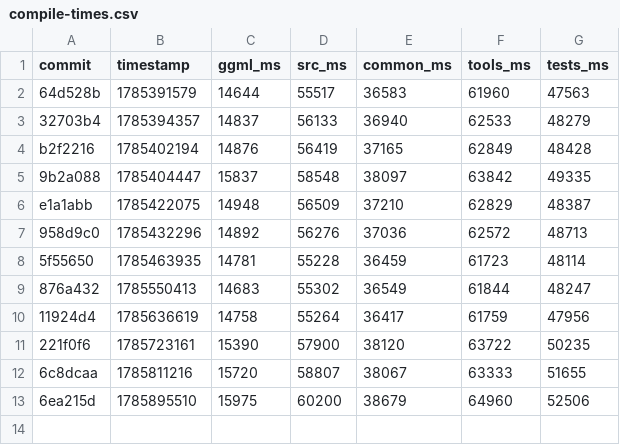
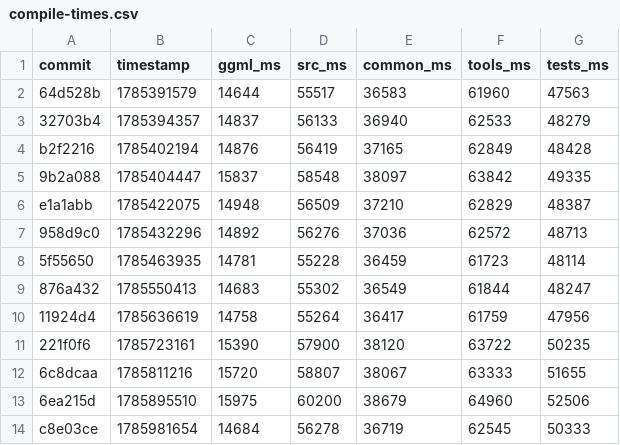
Before and after one commit to ggml-org/llama.cpp-dev, a CSV file: compile-times.csv, drawn as a sheet; the diff names each change by its address in the sheet, - before the commit and + after, or states it on an @@ line.

```diff
--- a/compile-times.csv
+++ b/compile-times.csv
+row 14: c8e03ce | 1785981654 | 14684 | 56278 | 36719 | 62545 | 50333
```
Also changed, not shown: 2 other files.
